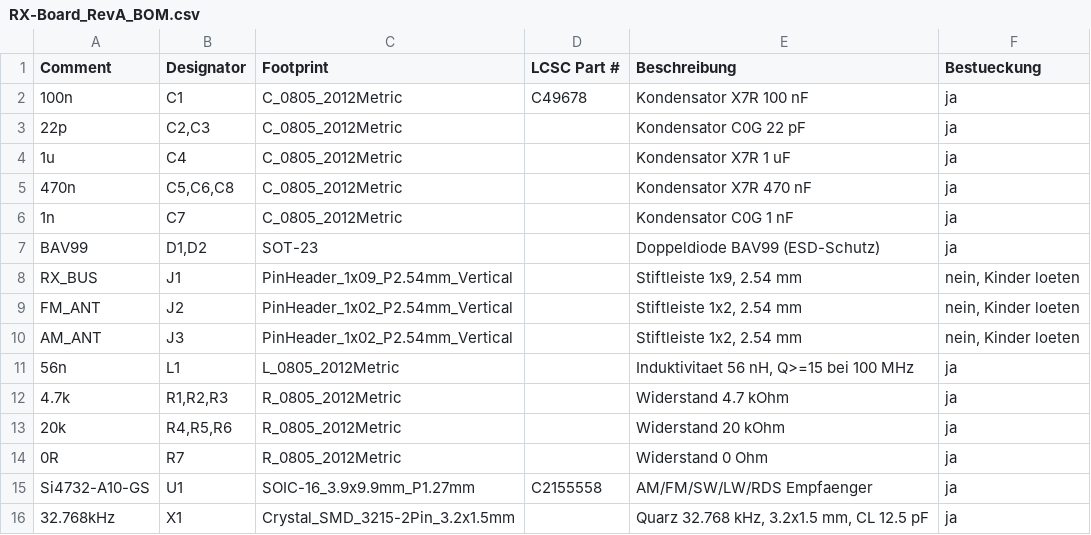
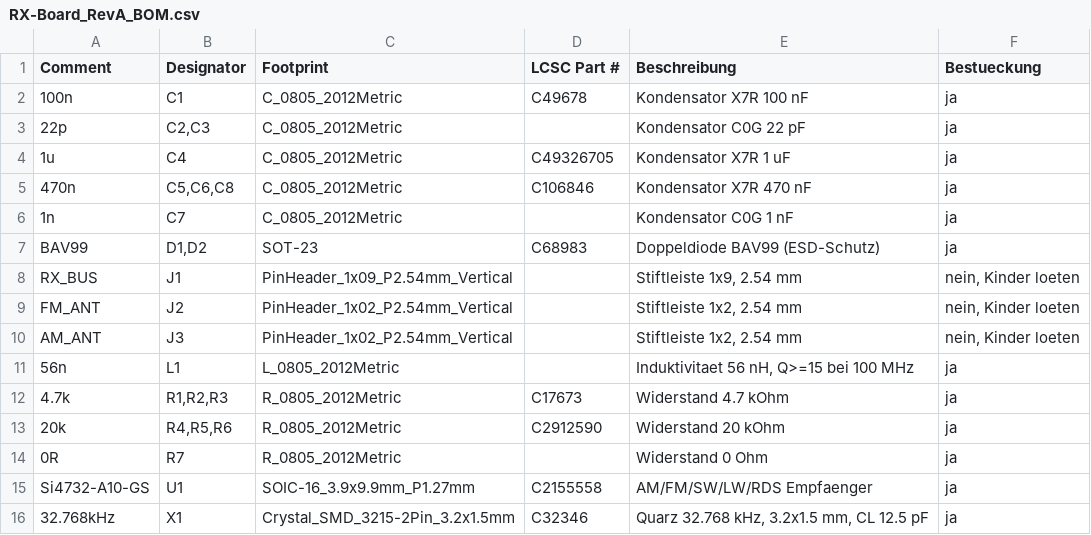
Before and after one commit to MaShaoDe/RX-Board-Si4732, a CSV file: hardware/bom/RX-Board_RevA_BOM.csv, drawn as a sheet.

Commit message:
bom: LCSC-Nummern C4, C5/C6/C8, R1 bis R6, D1/D2, X1

```diff
--- a/hardware/bom/RX-Board_RevA_BOM.csv
+++ b/hardware/bom/RX-Board_RevA_BOM.csv
@@ -3,6 +3,6 @@ Comment,Designator,Footprint,LCSC Part #,Beschreibung,Bestueckung
 22p,"C2,C3",C_0805_2012Metric,,Kondensator C0G 22 pF,ja
-1u,C4,C_0805_2012Metric,,Kondensator X7R 1 uF,ja
-470n,"C5,C6,C8",C_0805_2012Metric,,Kondensator X7R 470 nF,ja
+1u,C4,C_0805_2012Metric,C49326705,Kondensator X7R 1 uF,ja
+470n,"C5,C6,C8",C_0805_2012Metric,C106846,Kondensator X7R 470 nF,ja
 1n,C7,C_0805_2012Metric,,Kondensator C0G 1 nF,ja
-BAV99,"D1,D2",SOT-23,,Doppeldiode BAV99 (ESD-Schutz),ja
+BAV99,"D1,D2",SOT-23,C68983,Doppeldiode BAV99 (ESD-Schutz),ja
 RX_BUS,J1,PinHeader_1x09_P2.54mm_Vertical,,"Stiftleiste 1x9, 2.54 mm","nein, Kinder loeten"
@@ -11,6 +11,6 @@ AM_ANT,J3,PinHeader_1x02_P2.54mm_Vertical,,"Stiftleiste 1x2, 2.54 mm","nein, Kin
 56n,L1,L_0805_2012Metric,,"Induktivitaet 56 nH, Q>=15 bei 100 MHz",ja
-4.7k,"R1,R2,R3",R_0805_2012Metric,,Widerstand 4.7 kOhm,ja
-20k,"R4,R5,R6",R_0805_2012Metric,,Widerstand 20 kOhm,ja
+4.7k,"R1,R2,R3",R_0805_2012Metric,C17673,Widerstand 4.7 kOhm,ja
+20k,"R4,R5,R6",R_0805_2012Metric,C2912590,Widerstand 20 kOhm,ja
 0R,R7,R_0805_2012Metric,,Widerstand 0 Ohm,ja
 Si4732-A10-GS,U1,SOIC-16_3.9x9.9mm_P1.27mm,C2155558,AM/FM/SW/LW/RDS Empfaenger,ja
-32.768kHz,X1,Crystal_SMD_3215-2Pin_3.2x1.5mm,,"Quarz 32.768 kHz, 3.2x1.5 mm, CL 12.5 pF",ja
+32.768kHz,X1,Crystal_SMD_3215-2Pin_3.2x1.5mm,C32346,"Quarz 32.768 kHz, 3.2x1.5 mm, CL 12.5 pF",ja
```
Also changed, not shown: 2 other files.
